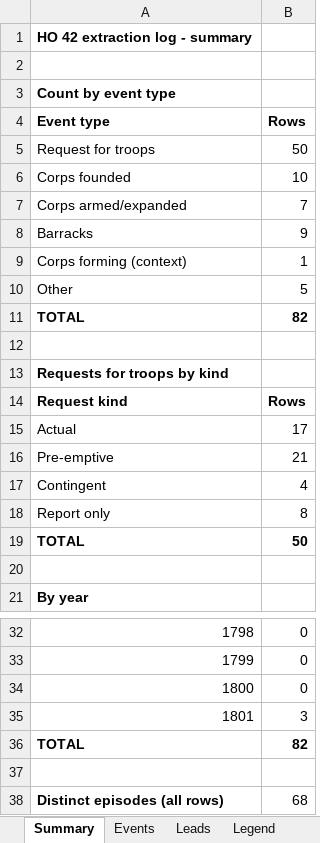
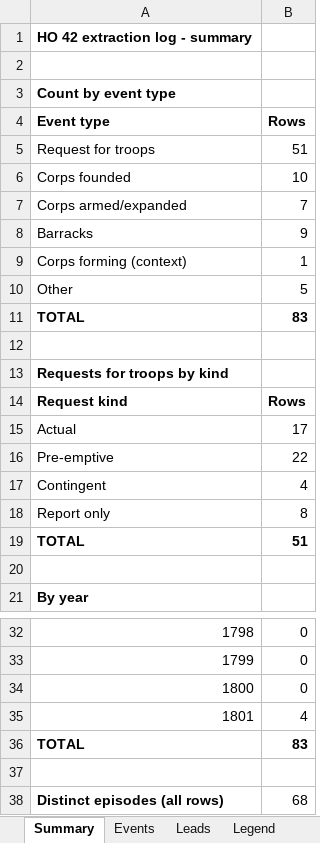
Before and after one commit to cbrinkmanschwartz/Zurich, an Excel workbook: HO42_extraction_log.xlsx, sheet Summary, drawn as a sheet; only a part is shown, gaps mark what is left out; values as stored, in another font and other column widths than the file's, no borders; the diff names each change by its address in the sheet, - before the commit and + after, or states it on an @@ line.

```diff
--- a/HO42_extraction_log.xlsx (sheet Summary)
+++ b/HO42_extraction_log.xlsx (sheet Summary)
-B5 (Rows): 50
+B5 (Rows): 51
-B11 (Rows): 82
+B11 (Rows): 83
-B16 (Rows): 21
+B16 (Rows): 22
-B19 (Rows): 50
+B19 (Rows): 51
-B35 (Rows): 3
+B35 (Rows): 4
-B36 (Rows): 82
+B36 (Rows): 83
```
Also changed, not shown: sheet Events, sheet Legend.
